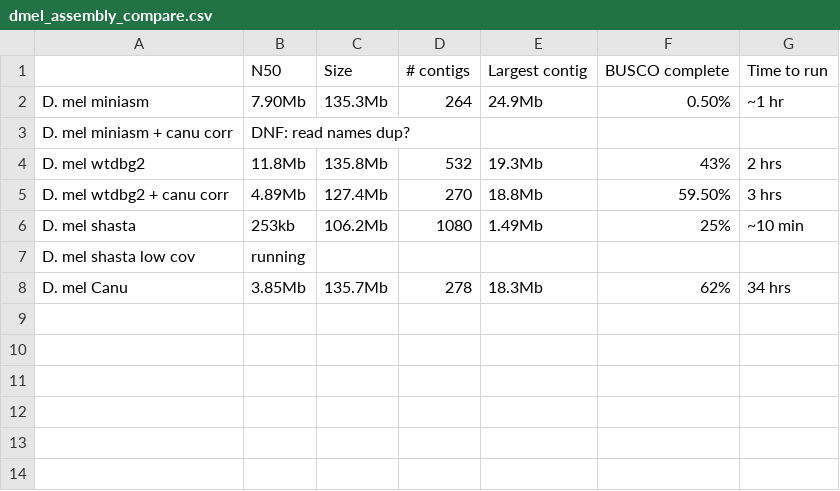
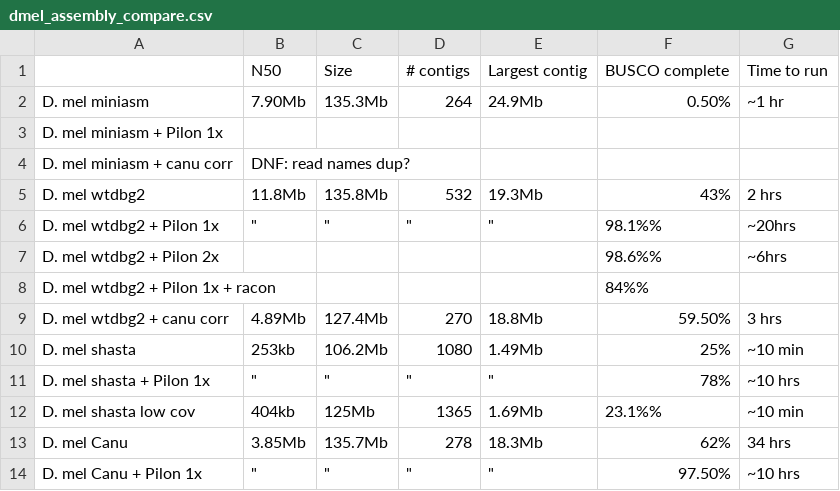
Before and after one commit to danielle-khost/intro_to_longread_seq, a CSV file: dmel_assembly_compare.csv, drawn as a sheet.

```diff
--- a/dmel_assembly_compare.csv
+++ b/dmel_assembly_compare.csv
@@ -2,7 +2,13 @@
 D. mel miniasm,7.90Mb,135.3Mb,264,24.9Mb,0.50%,~1 hr
+D. mel miniasm + Pilon 1x,,,,,,
 D. mel miniasm + canu corr,DNF: read names dup?,,,,,
 D. mel wtdbg2,11.8Mb,135.8Mb,532,19.3Mb,43%,2 hrs
+D. mel wtdbg2 + Pilon 1x,"""","""","""","""",98.1%%,~20hrs
+D. mel wtdbg2 + Pilon 2x,,,,,98.6%%,~6hrs
+D. mel wtdbg2 + Pilon 1x + racon,,,,,84%%,
 D. mel wtdbg2 + canu corr,4.89Mb,127.4Mb,270,18.8Mb,59.50%,3 hrs
 D. mel shasta,253kb,106.2Mb,1080,1.49Mb,25%,~10 min
-D. mel shasta low cov,running,,,,,
+D. mel shasta + Pilon 1x,"""","""","""","""",78%,~10 hrs
+D. mel shasta low cov,404kb,125Mb,1365,1.69Mb,23.1%%,~10 min
 D. mel Canu,3.85Mb,135.7Mb,278,18.3Mb,62%,34 hrs
+D. mel Canu + Pilon 1x,"""","""","""","""",97.50%,~10 hrs
```
Also changed, not shown: 5 other files.
